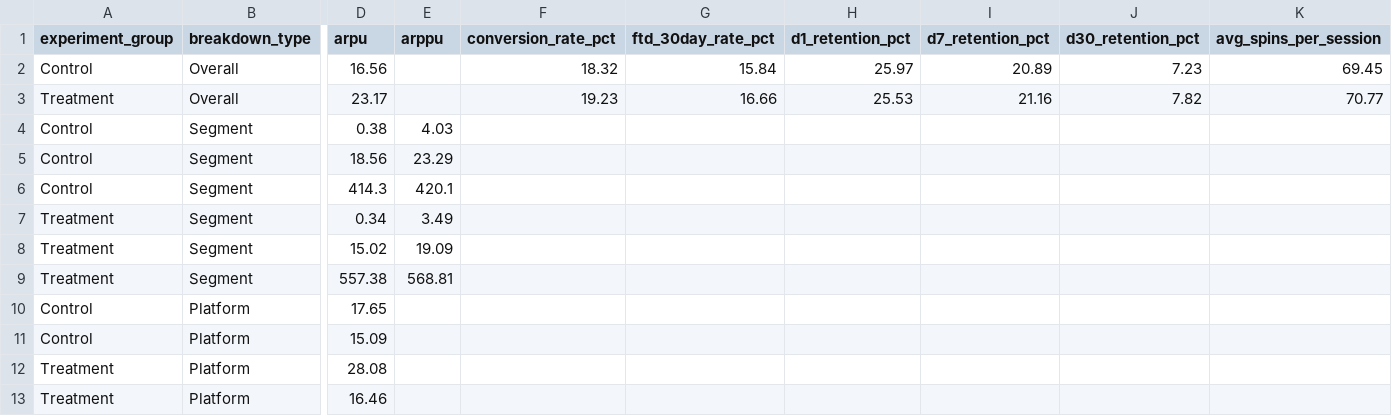
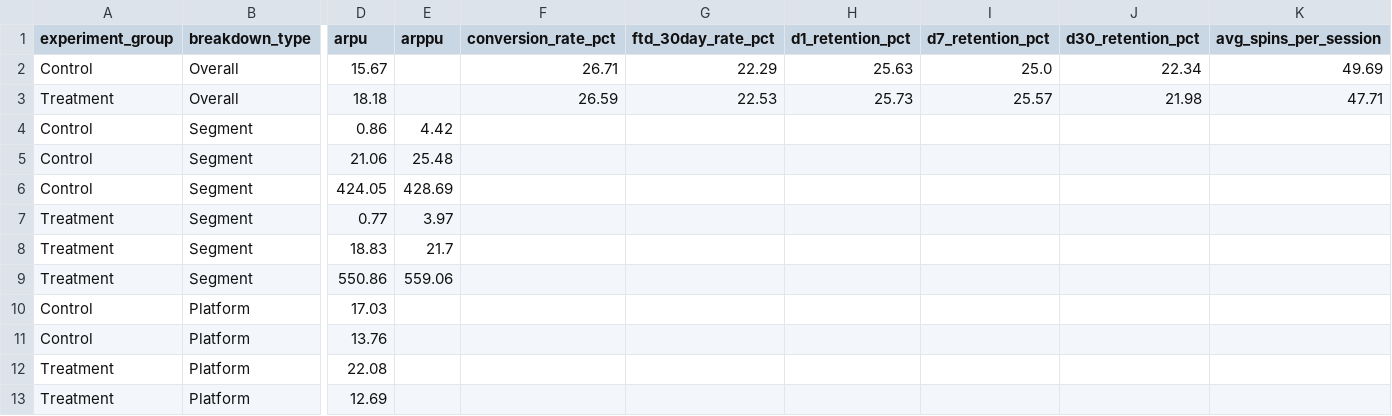
Before and after one commit to DannyEzersky/royal-flush-casino, a CSV file: exports/experiment_results.csv, drawn as a sheet; only a part is shown, gaps mark what is left out; removed rows and columns are numbered as before the commit, all else as after; rows hold the shown columns only; the diff names each change by its address in the sheet, - before the commit and + after, or states it on an @@ line.

```diff
--- a/exports/experiment_results.csv
+++ b/exports/experiment_results.csv
-D2 (arpu): 16.56
+D2 (arpu): 15.67
-F2 (conversion_rate_pct): 18.32
+F2 (conversion_rate_pct): 26.71
-G2 (ftd_30day_rate_pct): 15.84
+G2 (ftd_30day_rate_pct): 22.29
-H2 (d1_retention_pct): 25.97
+H2 (d1_retention_pct): 25.63
-I2 (d7_retention_pct): 20.89
+I2 (d7_retention_pct): 25.0
-J2 (d30_retention_pct): 7.23
+J2 (d30_retention_pct): 22.34
-K2 (avg_spins_per_session): 69.45
+K2 (avg_spins_per_session): 49.69
-row 3: Treatment | Overall | 23.17 |  | 19.23 | 16.66 | 25.53 | 21.16 | 7.82 | 70.77
+row 3: Treatment | Overall | 18.18 |  | 26.59 | 22.53 | 25.73 | 25.57 | 21.98 | 47.71
-D4 (arpu): 0.38
+D4 (arpu): 0.86
-E4 (arppu): 4.03
+E4 (arppu): 4.42
-D5 (arpu): 18.56
+D5 (arpu): 21.06
-E5 (arppu): 23.29
+E5 (arppu): 25.48
-D6 (arpu): 414.3
+D6 (arpu): 424.05
-E6 (arppu): 420.1
+E6 (arppu): 428.69
-D7 (arpu): 0.34
+D7 (arpu): 0.77
-E7 (arppu): 3.49
+E7 (arppu): 3.97
-D8 (arpu): 15.02
+D8 (arpu): 18.83
-E8 (arppu): 19.09
+E8 (arppu): 21.7
-D9 (arpu): 557.38
+D9 (arpu): 550.86
-E9 (arppu): 568.81
+E9 (arppu): 559.06
-D10 (arpu): 17.65
+D10 (arpu): 17.03
-D11 (arpu): 15.09
+D11 (arpu): 13.76
-D12 (arpu): 28.08
+D12 (arpu): 22.08
-D13 (arpu): 16.46
+D13 (arpu): 12.69
```
Also changed, not shown: 5 other files.
